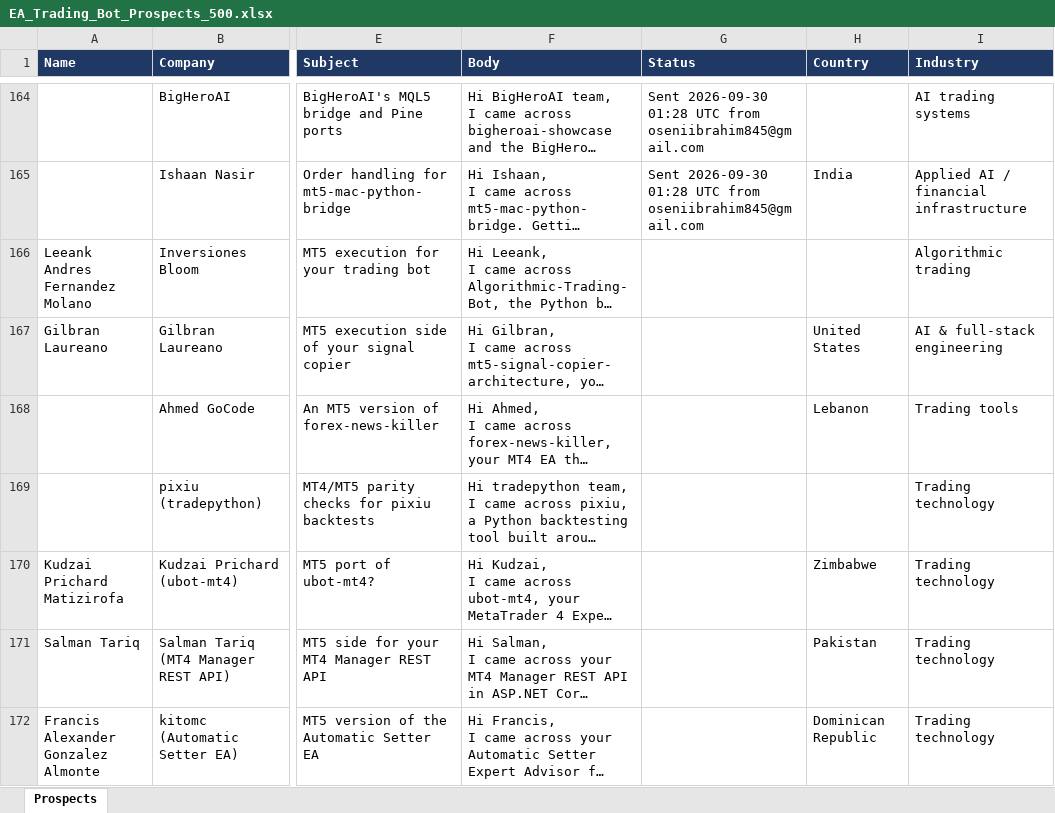
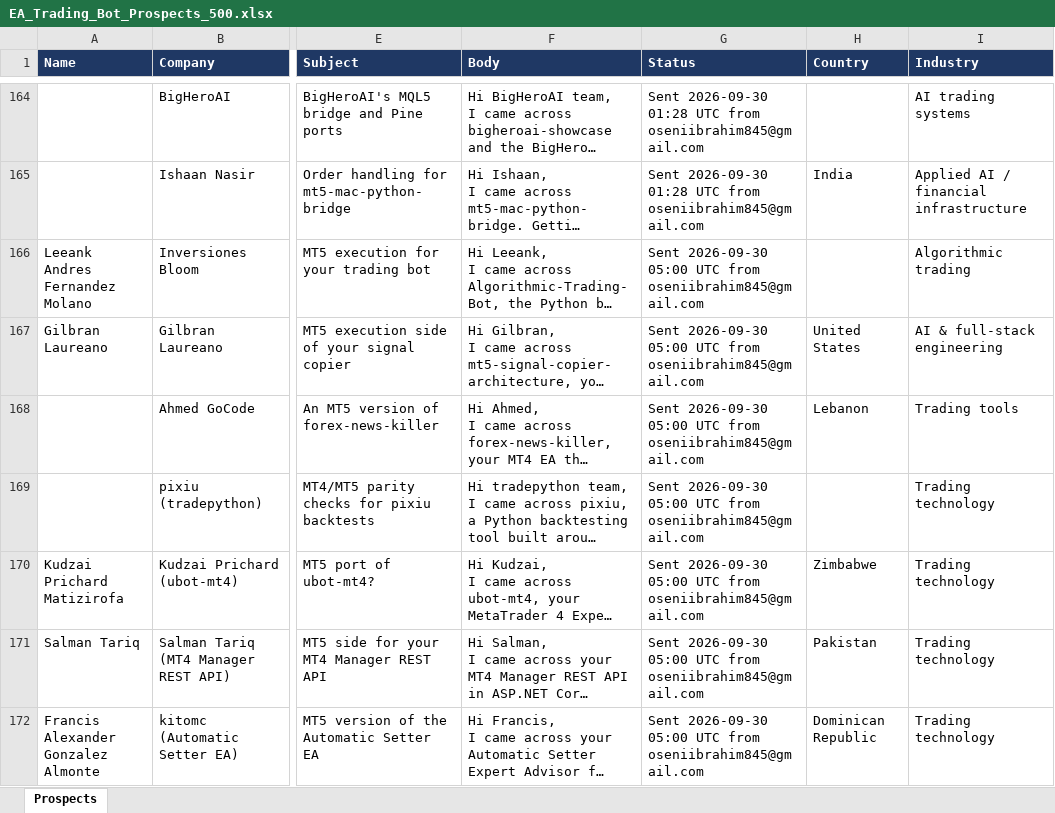
Before and after one commit to oseniibrahim845-hue/rappido, an Excel workbook: EA_Trading_Bot_Prospects_500.xlsx, sheet Prospects, drawn as a sheet; only a part is shown, gaps mark what is left out; long unchanged cells end in …; values as stored, in another font and other column widths than the file's, no borders; the diff covers the shown part only; the diff names each change by its address in the sheet, - before the commit and + after, or states it on an @@ line.

```diff
--- a/EA_Trading_Bot_Prospects_500.xlsx (sheet Prospects)
+++ b/EA_Trading_Bot_Prospects_500.xlsx (sheet Prospects)
-G166:G172 (Status): (empty)
+G166:G172 (Status): Sent 2026-09-30 05:00 UTC from oseniibrahim845@gmail.com
```
Also changed, not shown: 18 edited cells elsewhere in this sheet, 1 other file.
